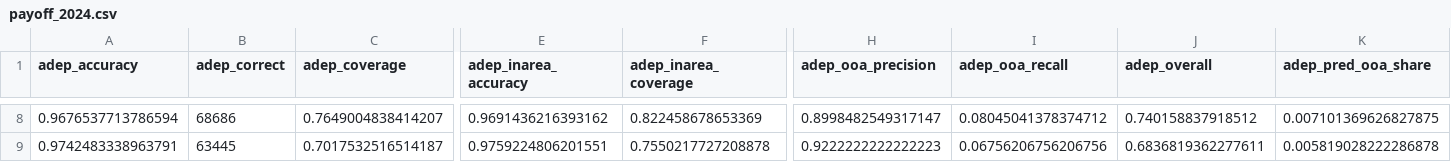
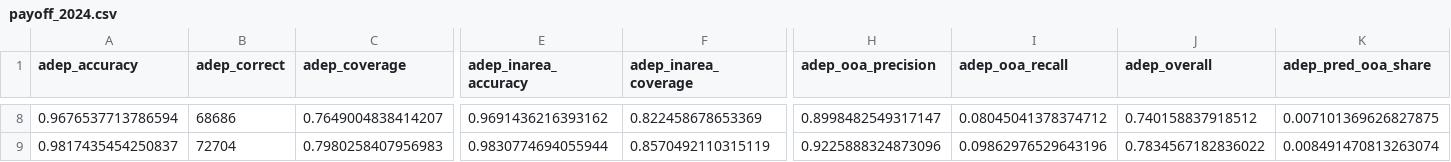
Before and after one commit to euctrl-pru/opdi-portal, a CSV file: papers/track-construction-v1/data/payoff_2024.csv, drawn as a sheet; only a part is shown, gaps mark what is left out; the diff covers the shown part only; the diff names each change by its address in the sheet, - before the commit and + after, or states it on an @@ line.

```diff
--- a/papers/track-construction-v1/data/payoff_2024.csv
+++ b/papers/track-construction-v1/data/payoff_2024.csv
-A9 (adep_accuracy): 0.9742483338963791
+A9 (adep_accuracy): 0.9817435454250837
-B9 (adep_correct): 63445
+B9 (adep_correct): 72704
-C9 (adep_coverage): 0.7017532516514187
+C9 (adep_coverage): 0.7980258407956983
-E9 (adep_inarea_accuracy): 0.9759224806201551
+E9 (adep_inarea_accuracy): 0.9830774694055944
-F9 (adep_inarea_coverage): 0.7550217727208878
+F9 (adep_inarea_coverage): 0.8570492110315119
-H9 (adep_ooa_precision): 0.9222222222222223
+H9 (adep_ooa_precision): 0.9225888324873096
-I9 (adep_ooa_recall): 0.06756206756206756
+I9 (adep_ooa_recall): 0.09862976529643196
-J9 (adep_overall): 0.6836819362277611
+J9 (adep_overall): 0.7834567182836022
-K9 (adep_pred_ooa_share): 0.005819028222286878
+K9 (adep_pred_ooa_share): 0.008491470813263074
```
Also changed, not shown: 86 edited cells elsewhere in this file, 1 other file.
